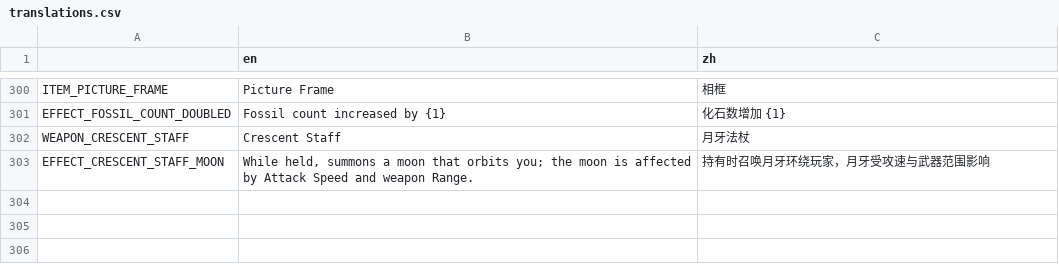
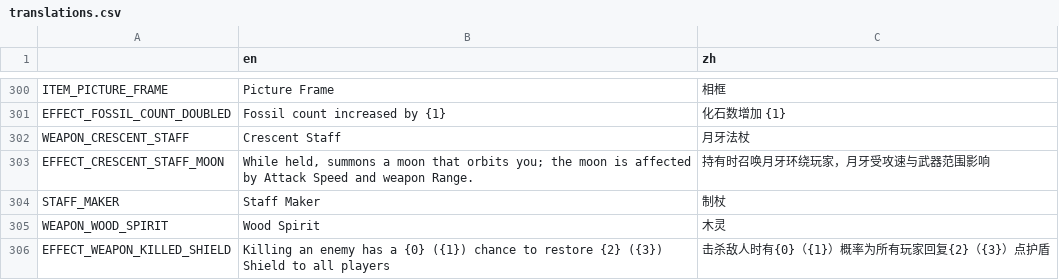
Before and after one commit to FengLiuFeseliud/Brotato-FengAddMods, a CSV file: translations/translations.csv, drawn as a sheet; only a part is shown, gaps mark what is left out; the diff names each change by its address in the sheet, - before the commit and + after, or states it on an @@ line.

Commit message:
add staff_maker and weapon_wood_spirit

```diff
--- a/translations/translations.csv
+++ b/translations/translations.csv
+row 304: STAFF_MAKER | Staff Maker | 制杖
+row 305: WEAPON_WOOD_SPIRIT | Wood Spirit | 木灵
+row 306: EFFECT_WEAPON_KILLED_SHIELD | Killing an enemy has a {0} ({1}) chance to restore {2} ({3}) Shield to all players | 击杀敌人时有{0}（{1}）概率为所有玩家回复{2}（{3}）点护盾
```
Also changed, not shown: 35 other files.
